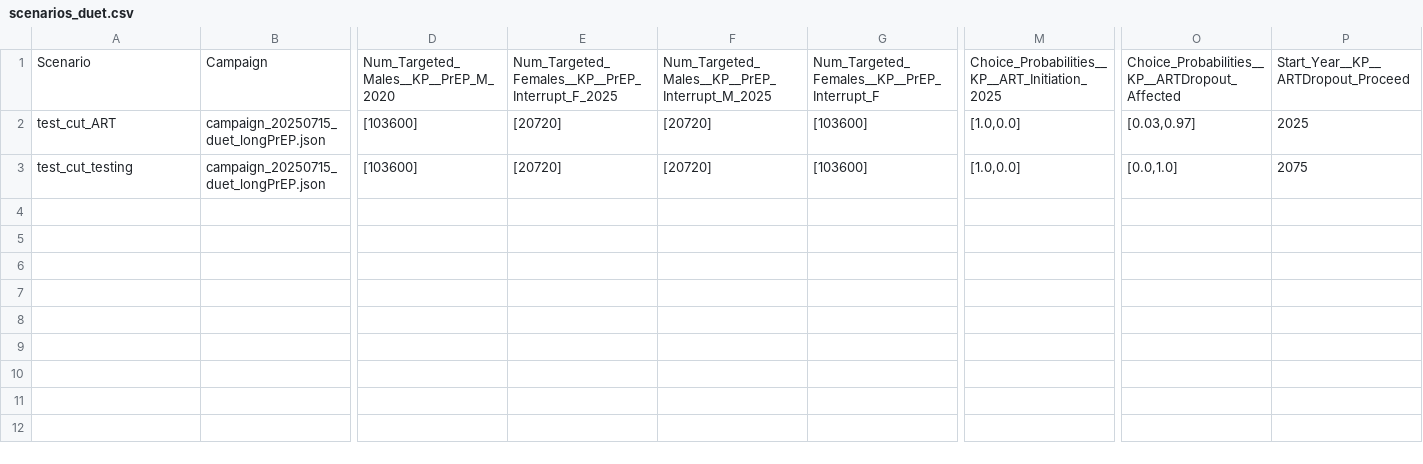
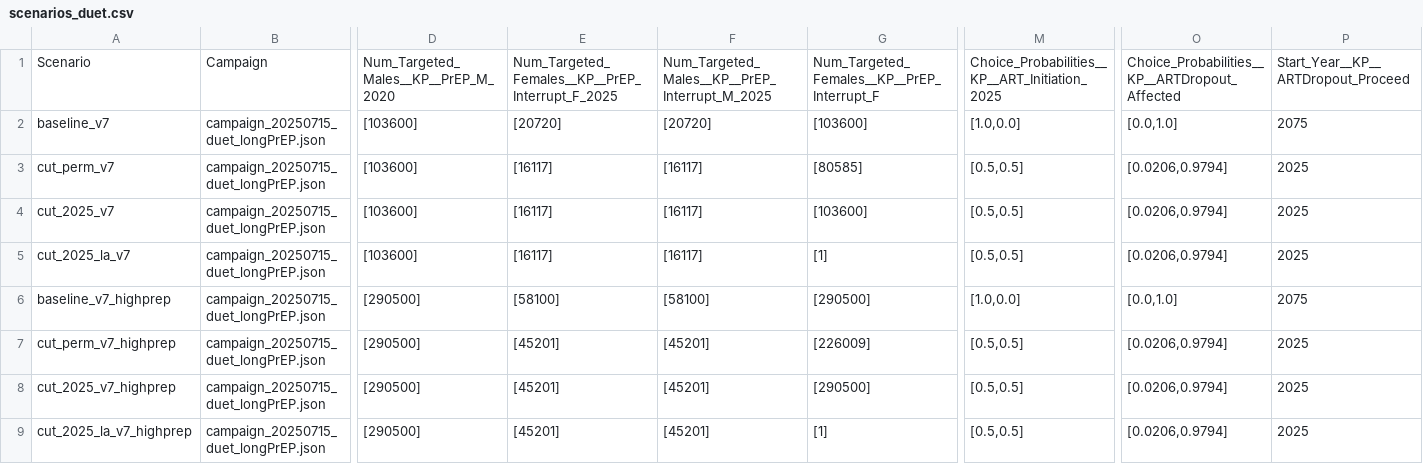
Before and after one commit to BershteynLab/eSwatini, a CSV file: scenarios_duet.csv, drawn as a sheet; only a part is shown, gaps mark what is left out; addresses are those after the commit; rows hold the shown columns only; the diff names each change by its address in the sheet, - before the commit and + after, or states it on an @@ line.

Commit message:
Version 7 - reduced off ART from 3% to 2%

```diff
--- a/scenarios_duet.csv
+++ b/scenarios_duet.csv
-A2: test_cut_ART
+A2: baseline_v7
-O2: [0.03,0.97]
+O2: [0.0,1.0]
-P2: 2025
+P2: 2075
+row 3: cut_perm_v7 | campaign_20250715_duet_longPrEP.json | [103600] | [16117] | [16117] | [80585] | [0.5,0.5] | [0.0206,0.9794] | 2025
-A4: test_cut_testing
+A4: cut_2025_v7
-E4: [20720]
+E4: [16117]
-F4: [20720]
+F4: [16117]
-M4: [1.0,0.0]
+M4: [0.5,0.5]
-O4: [0.0,1.0]
+O4: [0.0206,0.9794]
-P4: 2075
+P4: 2025
+row 5: cut_2025_la_v7 | campaign_20250715_duet_longPrEP.json | [103600] | [16117] | [16117] | [1] | [0.5,0.5] | [0.0206,0.9794] | 2025
+row 6: baseline_v7_highprep | campaign_20250715_duet_longPrEP.json | [290500] | [58100] | [58100] | [290500] | [1.0,0.0] | [0.0,1.0] | 2075
+row 7: cut_perm_v7_highprep | campaign_20250715_duet_longPrEP.json | [290500] | [45201] | [45201] | [226009] | [0.5,0.5] | [0.0206,0.9794] | 2025
+row 8: cut_2025_v7_highprep | campaign_20250715_duet_longPrEP.json | [290500] | [45201] | [45201] | [290500] | [0.5,0.5] | [0.0206,0.9794] | 2025
+row 9: cut_2025_la_v7_highprep | campaign_20250715_duet_longPrEP.json | [290500] | [45201] | [45201] | [1] | [0.5,0.5] | [0.0206,0.9794] | 2025
```
